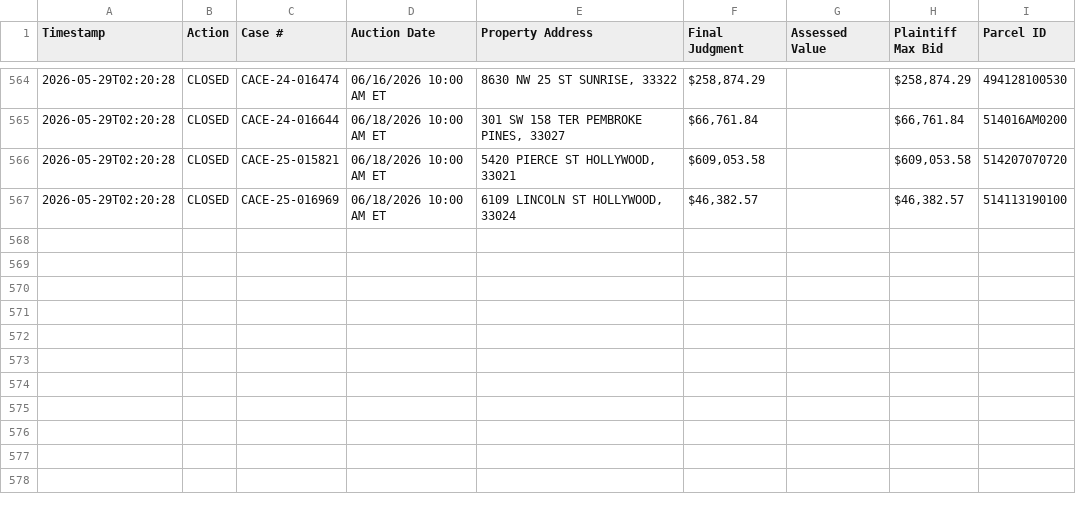
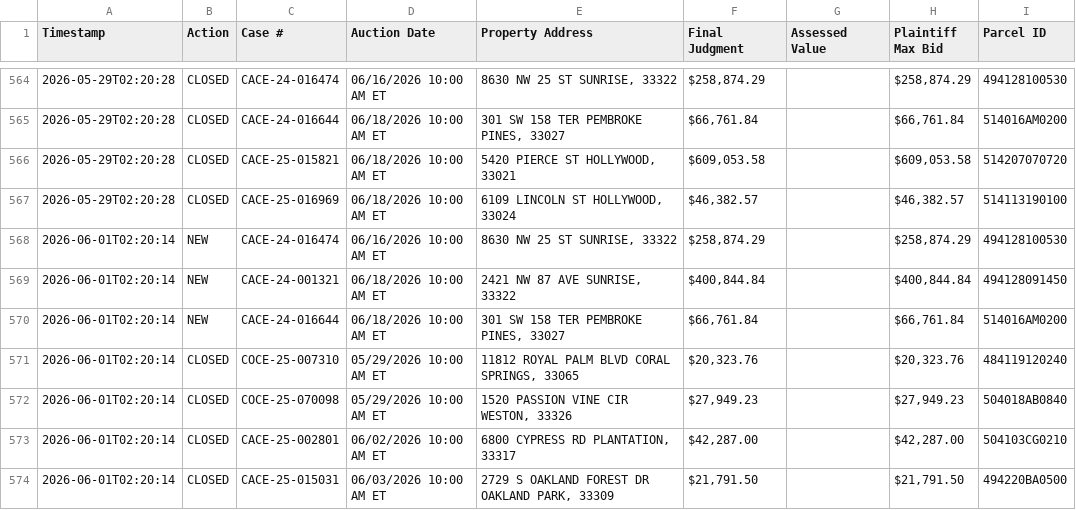
Before and after one commit to figlesias7/realforeclose-broward, a CSV file: data/event_log.csv, drawn as a sheet; only a part is shown, gaps mark what is left out; the diff names each change by its address in the sheet, - before the commit and + after, or states it on an @@ line.

```diff
--- a/data/event_log.csv
+++ b/data/event_log.csv
+row 568: 2026-06-01T02:20:14 | NEW | CACE-24-016474 | 06/16/2026 10:00 AM ET | 8630 NW 25 ST SUNRISE, 33322 | $258,874.29 |  | $258,874.29 | 494128100530
+row 569: 2026-06-01T02:20:14 | NEW | CACE-24-001321 | 06/18/2026 10:00 AM ET | 2421 NW 87 AVE SUNRISE, 33322 | $400,844.84 |  | $400,844.84 | 494128091450
+row 570: 2026-06-01T02:20:14 | NEW | CACE-24-016644 | 06/18/2026 10:00 AM ET | 301 SW 158 TER PEMBROKE PINES, 33027 | $66,761.84 |  | $66,761.84 | 514016AM0200
+row 571: 2026-06-01T02:20:14 | CLOSED | COCE-25-007310 | 05/29/2026 10:00 AM ET | 11812 ROYAL PALM BLVD CORAL SPRINGS, 33065 | $20,323.76 |  | $20,323.76 | 484119120240
+row 572: 2026-06-01T02:20:14 | CLOSED | COCE-25-070098 | 05/29/2026 10:00 AM ET | 1520 PASSION VINE CIR WESTON, 33326 | $27,949.23 |  | $27,949.23 | 504018AB0840
+row 573: 2026-06-01T02:20:14 | CLOSED | CACE-25-002801 | 06/02/2026 10:00 AM ET | 6800 CYPRESS RD PLANTATION, 33317 | $42,287.00 |  | $42,287.00 | 504103CG0210
+row 574: 2026-06-01T02:20:14 | CLOSED | CACE-25-015031 | 06/03/2026 10:00 AM ET | 2729 S OAKLAND FOREST DR OAKLAND PARK, 33309 | $21,791.50 |  | $21,791.50 | 494220BA0500
```
Also changed, not shown: data/all_seen.csv, 3 other files.
